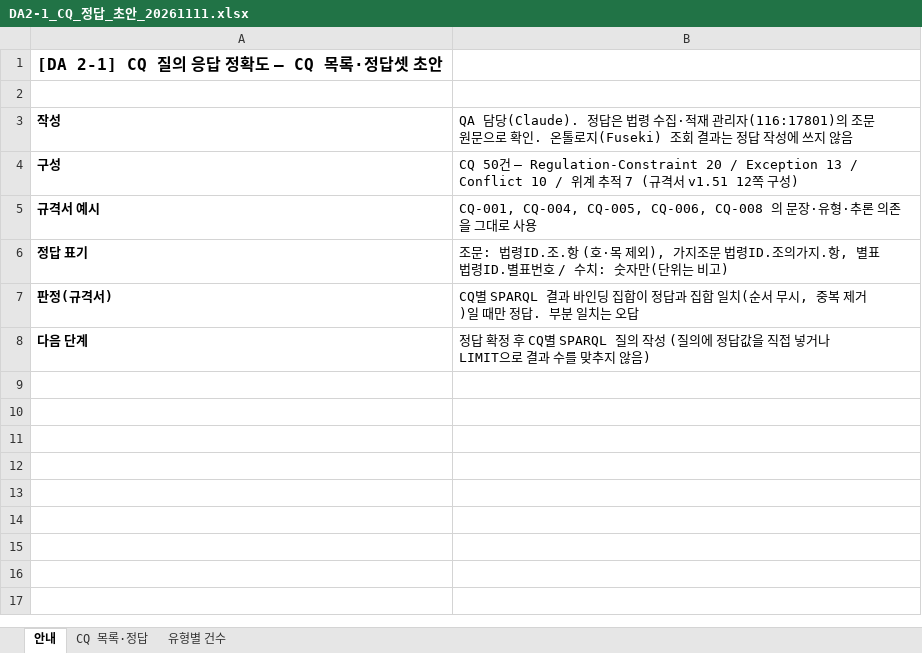
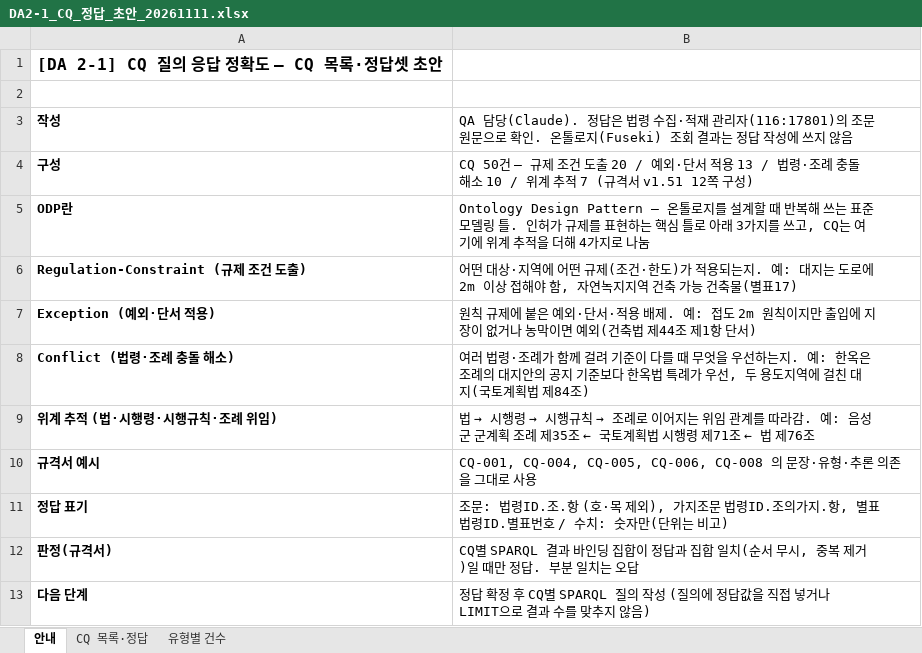
Before and after one commit to eunkyeoung/nipa_ai_eval, an Excel workbook: spec_data/da2/DA2-1_CQ_정답_초안_20261111.xlsx, sheet 안내, drawn as a sheet; values as stored, in another font and other column widths than the file's, no borders; the diff names each change by its address in the sheet, - before the commit and + after, or states it on an @@ line.

```diff
--- a/spec_data/da2/DA2-1_CQ_정답_초안_20261111.xlsx (sheet 안내)
+++ b/spec_data/da2/DA2-1_CQ_정답_초안_20261111.xlsx (sheet 안내)
-B4: …— Regulation-Constraint 20 / Exception 13 / Conflict 10 /…
+B4: …— 규제 조건 도출 20 / 예외·단서 적용 13 / 법령·조례 충돌 해소 10 /…
+row 5: ODP란 | Ontology Design Pattern — 온톨로지를 설계할 때 반복해 쓰는 표준 모델링 틀. 인허가 규제를 표현하는 핵심 틀로 아래 3가지를 쓰고, CQ는 여기에 위계 추적을 더해 4가지로 나눔
+row 6: Regulation-Constraint (규제 조건 도출) | 어떤 대상·지역에 어떤 규제(조건·한도)가 적용되는지. 예: 대지는 도로에 2m 이상 접해야 함, 자연녹지지역 건축 가능 건축물(별표17)
+row 7: Exception (예외·단서 적용) | 원칙 규제에 붙은 예외·단서·적용 배제. 예: 접도 2m 원칙이지만 출입에 지장이 없거나 농막이면 예외(건축법 제44조 제1항 단서)
+row 8: Conflict (법령·조례 충돌 해소) | 여러 법령·조례가 함께 걸려 기준이 다를 때 무엇을 우선하는지. 예: 한옥은 조례의 대지안의 공지 기준보다 한옥법 특례가 우선, 두 용도지역에 걸친 대지(국토계획법 제84조)
+row 9: 위계 추적 (법·시행령·시행규칙·조례 위임) | 법 → 시행령 → 시행규칙 → 조례로 이어지는 위임 관계를 따라감. 예: 음성군 군계획 조례 제35조 ← 국토계획법 시행령 제71조 ← 법 제76조
```
Also changed, not shown: sheet CQ 목록·정답, sheet 유형별 건수, 4 other files.
